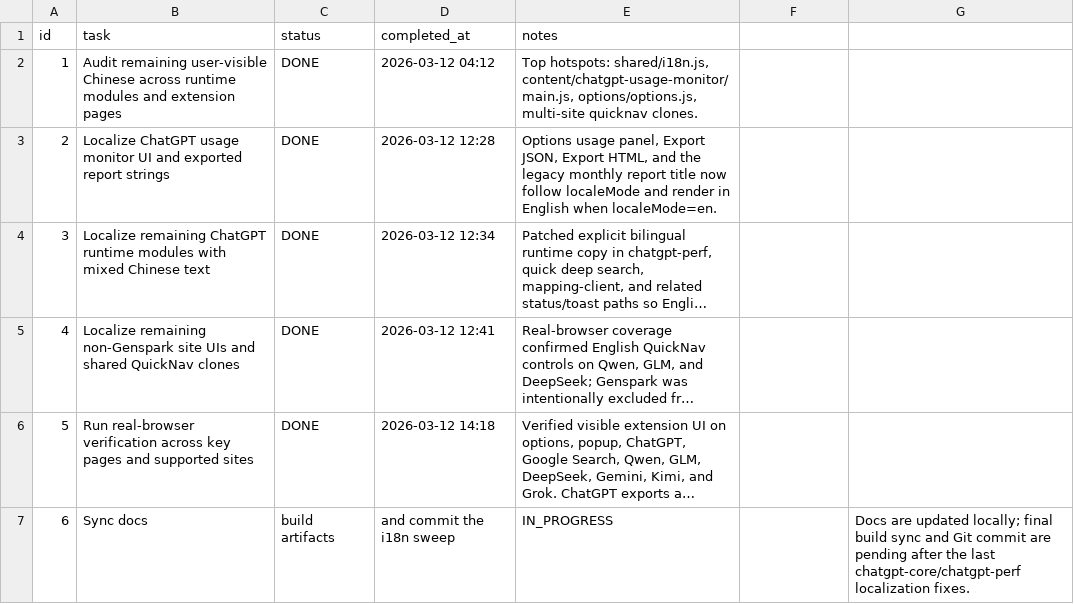
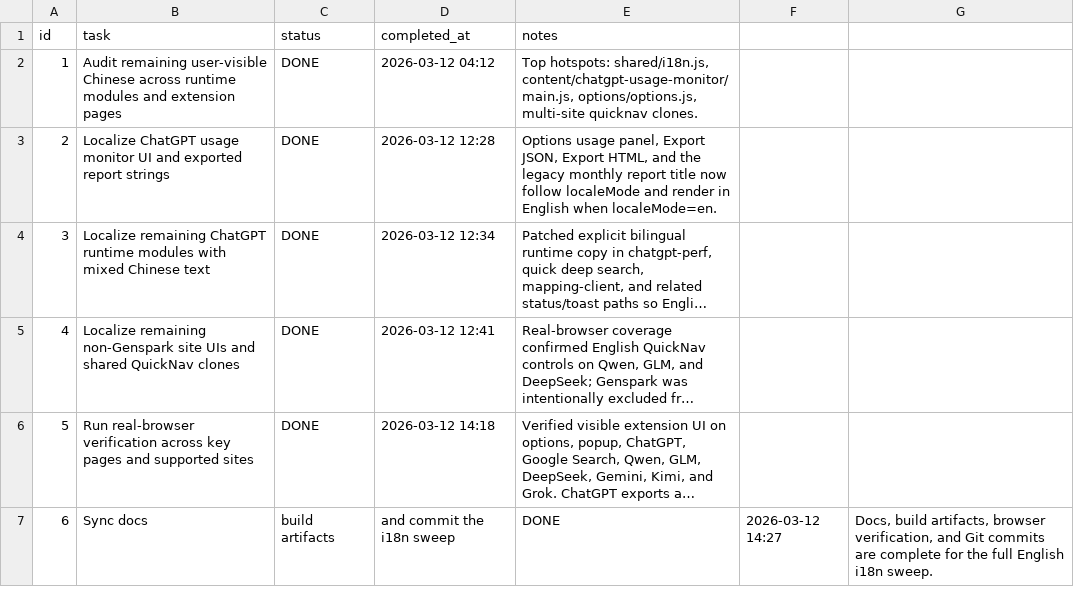
Before and after one commit to lueluelue2006/ai-chat-extension-collection, a CSV file: Full i18n sweep TO DO list.csv, drawn as a sheet; long unchanged cells end in …; the diff names each change by its address in the sheet, - before the commit and + after, or states it on an @@ line.

Commit message:
finalize english i18n sweep

```diff
--- a/Full i18n sweep TO DO list.csv
+++ b/Full i18n sweep TO DO list.csv
-E7 (notes): IN_PROGRESS
+E7 (notes): DONE
-F7: (empty)
+F7: 2026-03-12 14:27
-G7: Docs are updated locally; final build sync and Git commit are pending after the last chatgpt-core/chatgpt-perf localization fixes.
+G7: Docs, build artifacts, browser verification, and Git commits are complete for the full English i18n sweep.
```
Also changed, not shown: 6 other files.
